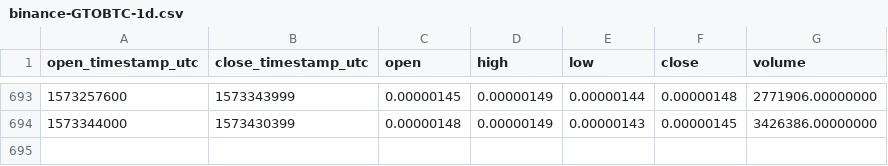
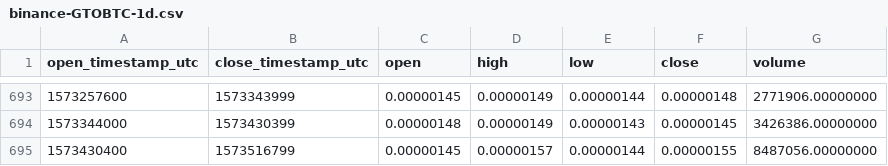
Before and after one commit to cryptobigbro/binance-GTOBTC, a CSV file: binance-GTOBTC-1d.csv, drawn as a sheet; only a part is shown, gaps mark what is left out; the diff names each change by its address in the sheet, - before the commit and + after, or states it on an @@ line.

Commit message:
Update OHLCV data.

```diff
--- a/binance-GTOBTC-1d.csv
+++ b/binance-GTOBTC-1d.csv
+row 695: 1573430400 | 1573516799 | 0.00000145 | 0.00000157 | 0.00000144 | 0.00000155 | 8487056.00000000
```
Also changed, not shown: 1 other file.
